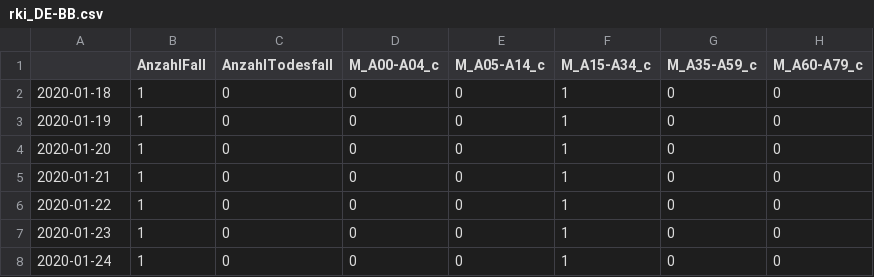
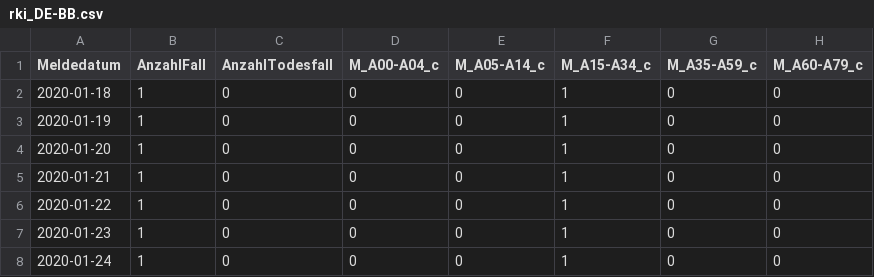
Before and after one commit to Ajexsen/ecovid, a CSV file: data/rki/bundesland/rki_DE-BB.csv, drawn as a sheet; only a part is shown; the diff names each change by its address in the sheet, - before the commit and + after, or states it on an @@ line.

```diff
--- a/data/rki/bundesland/rki_DE-BB.csv
+++ b/data/rki/bundesland/rki_DE-BB.csv
-A1: (empty)
+A1: Meldedatum
```
Also changed, not shown: data/rki/bundesland/rki_DE-BE.csv, data/rki/bundesland/rki_DE-BW.csv, 16 other files.
